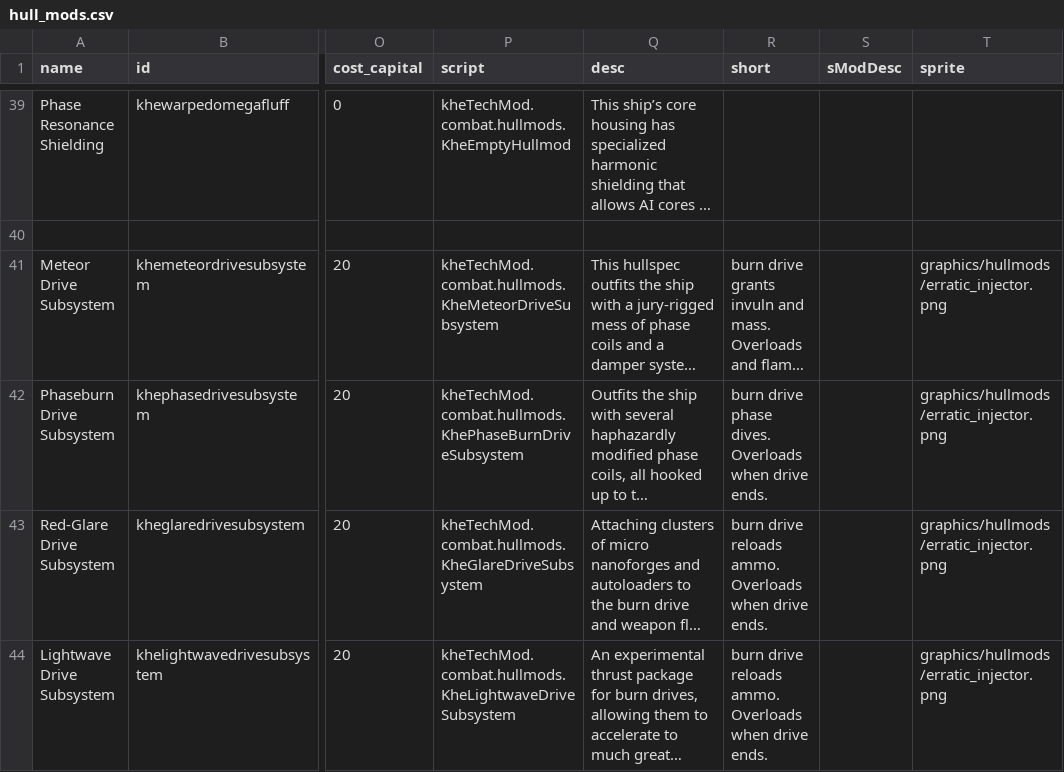
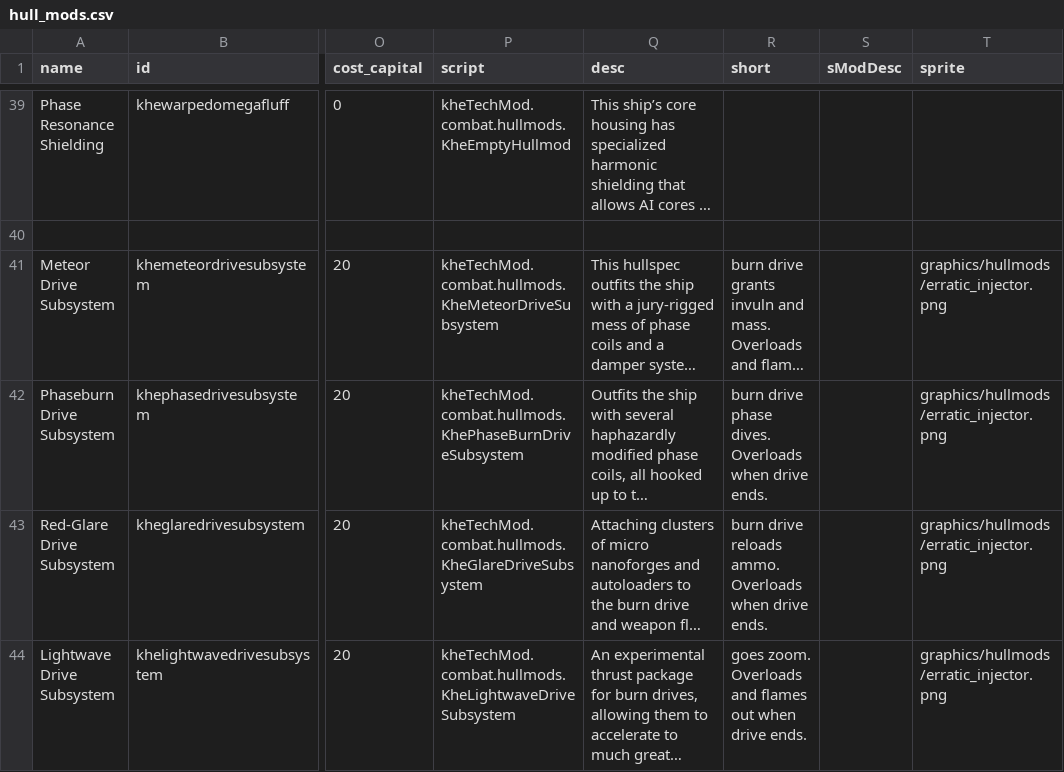
Before and after one commit to Kherae/KheTechMod, a CSV file: data/hullmods/hull_mods.csv, drawn as a sheet; only a part is shown, gaps mark what is left out; long unchanged cells end in …; the diff names each change by its address in the sheet, - before the commit and + after, or states it on an @@ line.

Commit message:
forgot concise, fix!

```diff
--- a/data/hullmods/hull_mods.csv
+++ b/data/hullmods/hull_mods.csv
-R44 (short): burn drive reloads ammo. Overloads when drive…
+R44 (short): goes zoom. Overloads and flames out when drive…
```
